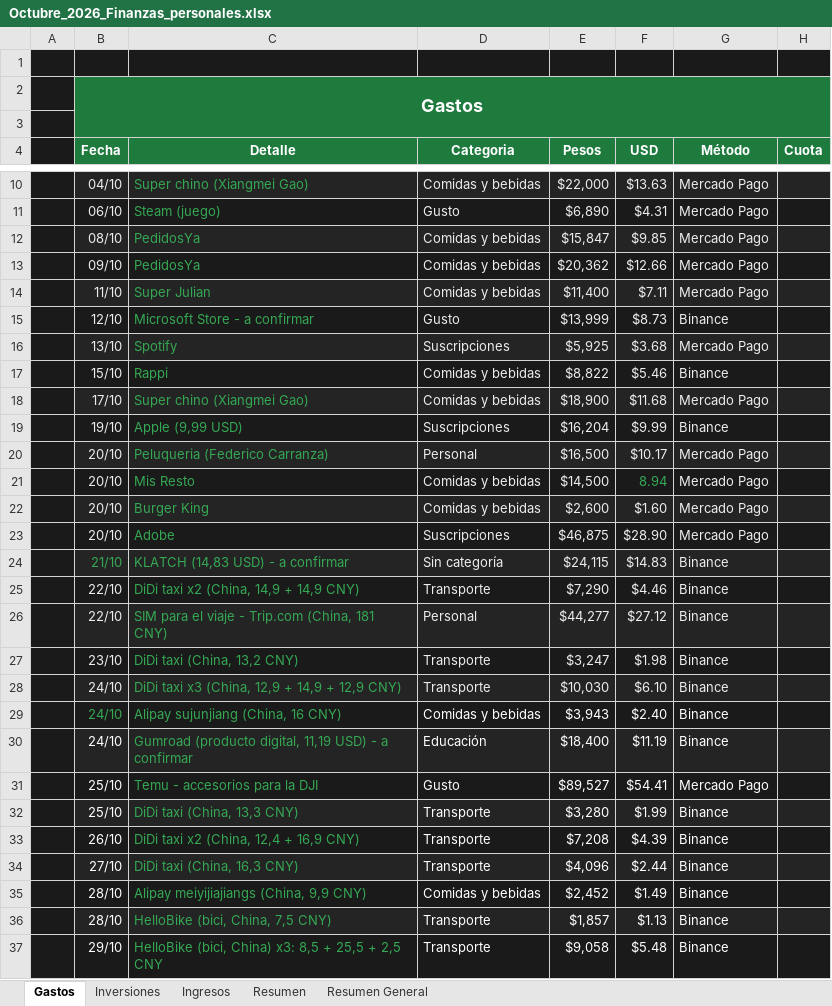
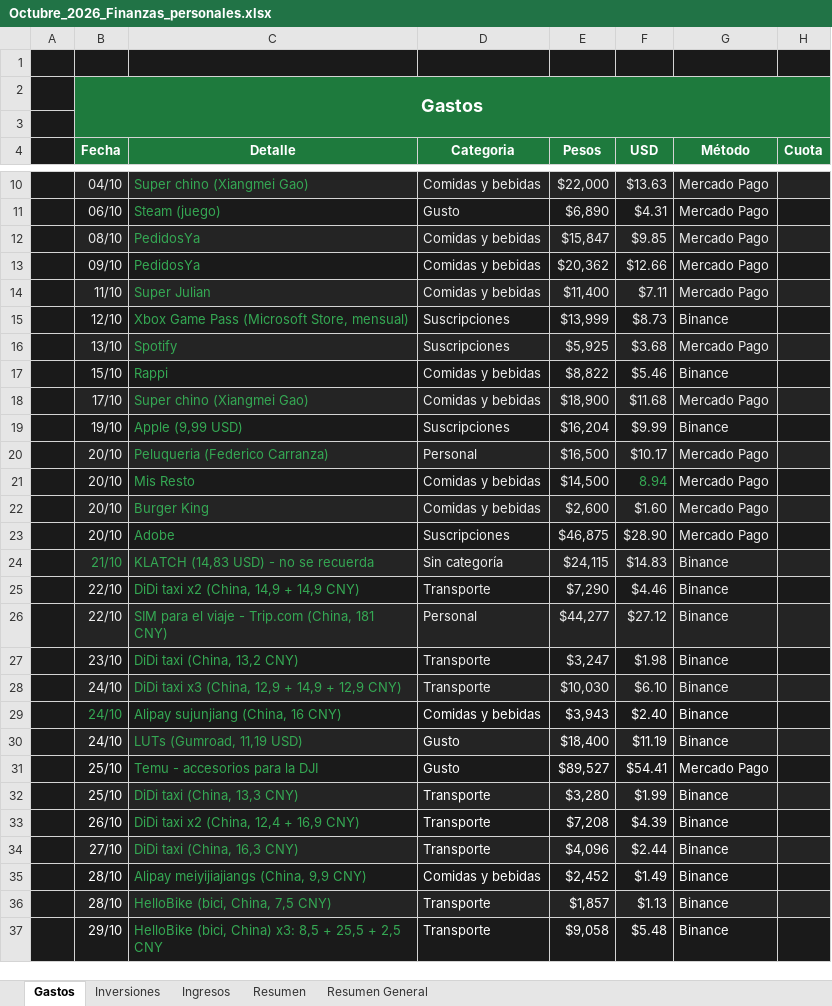
Before and after one commit to Santinodan/Claude, an Excel workbook: Finanzas/Planillas/Octubre_2026_Finanzas_personales.xlsx, sheet Gastos, drawn as a sheet; only a part is shown, gaps mark what is left out; values as stored, in another font and other column widths than the file's, no borders; charts and pictures not drawn; the diff names each change by its address in the sheet, - before the commit and + after, or states it on an @@ line.

```diff
--- a/Finanzas/Planillas/Octubre_2026_Finanzas_personales.xlsx (sheet Gastos)
+++ b/Finanzas/Planillas/Octubre_2026_Finanzas_personales.xlsx (sheet Gastos)
-C15 (Detalle): Microsoft Store - a confirmar
+C15 (Detalle): Xbox Game Pass (Microsoft Store, mensual)
-D15 (Categoria): Gusto
+D15 (Categoria): Suscripciones
-C24 (Detalle): KLATCH (14,83 USD) - a confirmar
+C24 (Detalle): KLATCH (14,83 USD) - no se recuerda
-C30 (Detalle): Gumroad (producto digital, 11,19 USD) - a confirmar
+C30 (Detalle): LUTs (Gumroad, 11,19 USD)
-D30 (Categoria): Educación
+D30 (Categoria): Gusto
```
Also changed, not shown: 4 other files.
